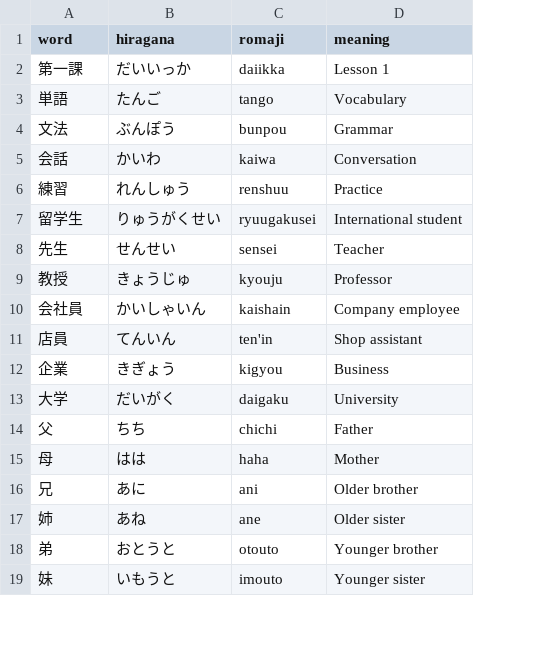
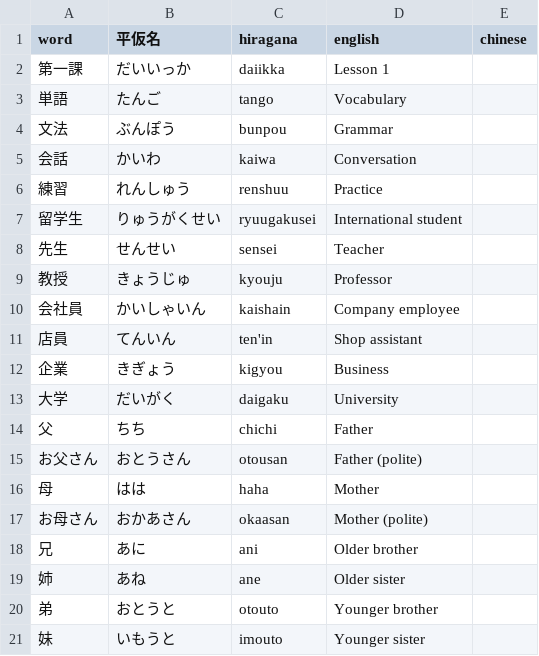
Before and after one commit to MagicienDeCode/my-site-magiciendecode, a CSV file: src/data/japanese/hilagana.csv, drawn as a sheet; only a part is shown; the diff covers the shown part only; the diff names each change by its address in the sheet, - before the commit and + after, or states it on an @@ line.

```diff
--- a/src/data/japanese/hilagana.csv
+++ b/src/data/japanese/hilagana.csv
+column E (chinese), empty
-B1: hiragana
+B1: 平仮名
-C1: romaji
+C1: hiragana
-D1: meaning
+D1: english
+row 15: お父さん | おとうさん | otousan | Father (polite)
+row 17: お母さん | おかあさん | okaasan | Mother (polite)
```
Also changed, not shown: 31 added rows elsewhere in this file, 2 other files.
